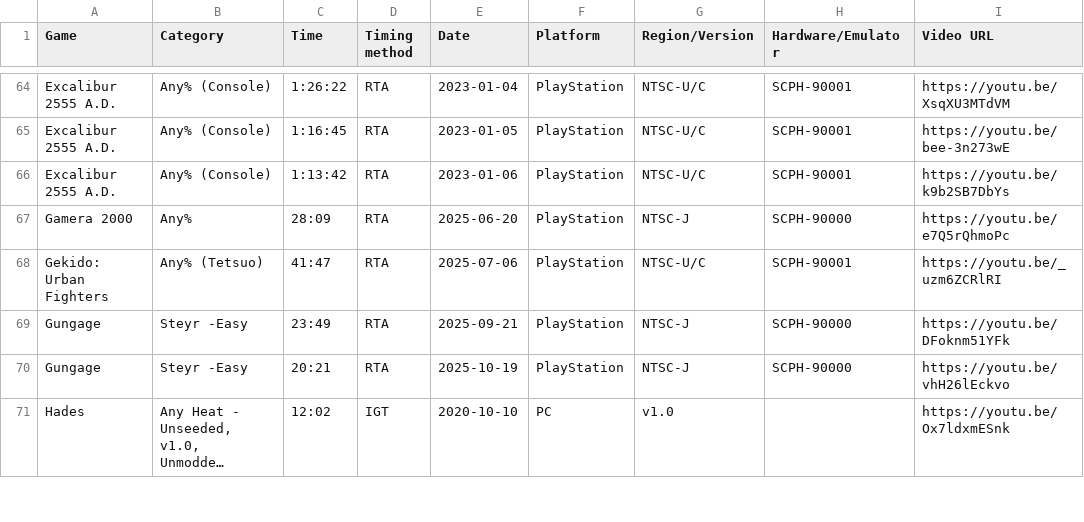
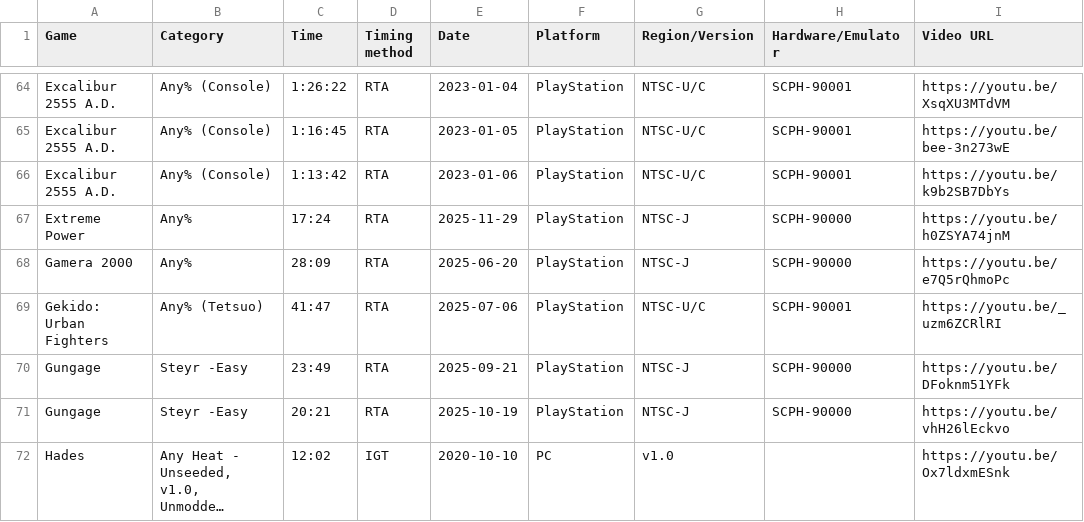
Before and after one commit to AmenAnthem/speedrun-pbs, a CSV file: pbs.csv, drawn as a sheet; only a part is shown, gaps mark what is left out; long unchanged cells end in ….

Commit message:
feat: Updated PBs

```diff
--- a/pbs.csv
+++ b/pbs.csv
@@ -66,2 +66,3 @@
 "Excalibur 2555 A.D.","Any% (Console)","1:13:42","RTA","2023-01-06",PlayStation,"NTSC-U/C","SCPH-90001","https://youtu.be/k9b2SB7DbYs"
+"Extreme Power","Any%","17:24","RTA","2025-11-29",PlayStation,"NTSC-J","SCPH-90000","https://youtu.be/h0ZSYA74jnM"
 "Gamera 2000","Any%","28:09","RTA","2025-06-20",PlayStation,"NTSC-J","SCPH-90000","https://youtu.be/e7Q5rQhmoPc"
```
